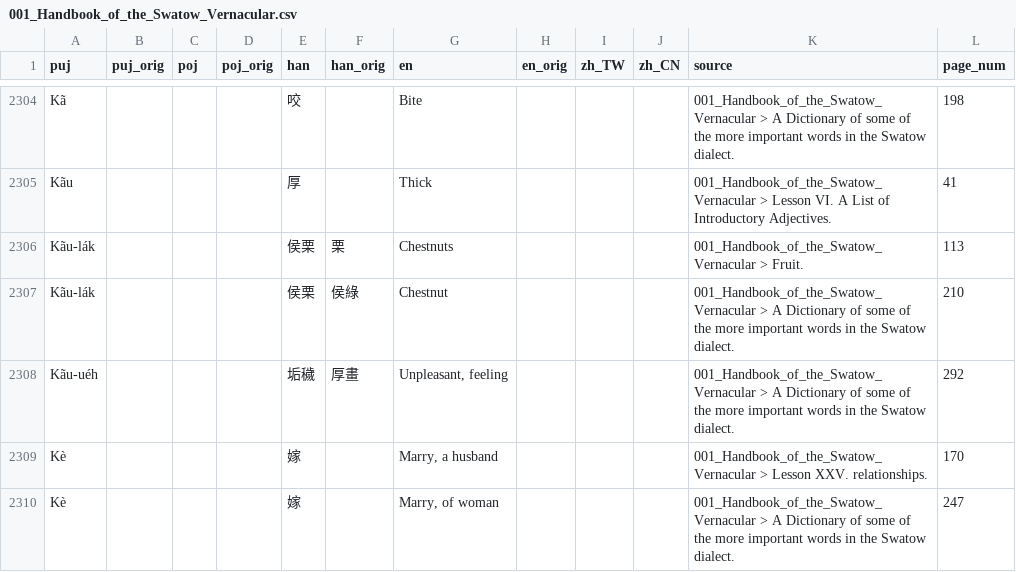
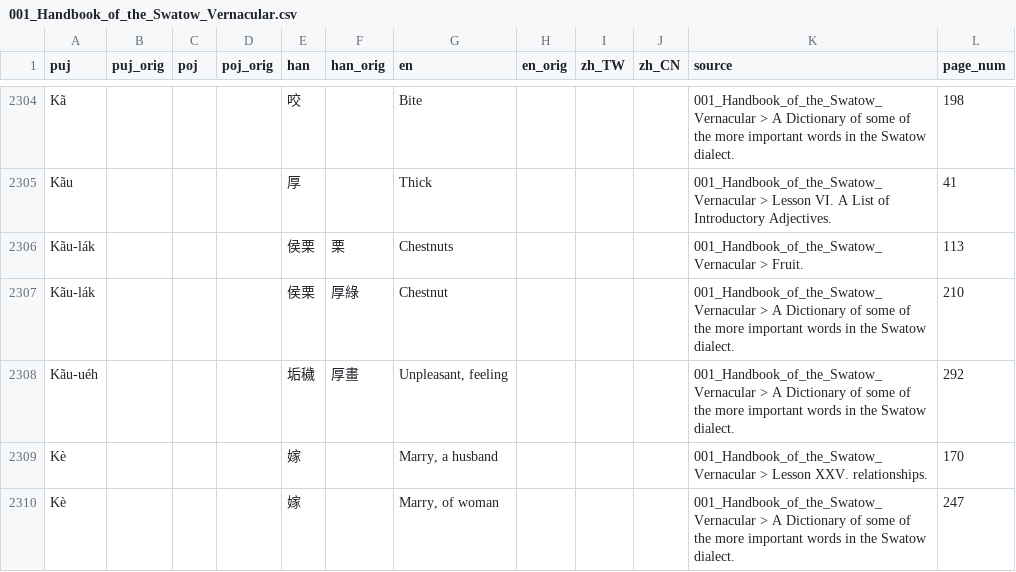
Before and after one commit to hokkien-writing/dataset, a CSV file: export/books/001_Handbook_of_the_Swatow_Vernacular.csv, drawn as a sheet; only a part is shown, gaps mark what is left out.

Commit message:
book002: 俯首 刻苦 吉兆 沒藥 分枝分羏 天窗 等等

```diff
--- a/export/books/001_Handbook_of_the_Swatow_Vernacular.csv
+++ b/export/books/001_Handbook_of_the_Swatow_Vernacular.csv
@@ -2306,3 +2306,3 @@ Kãu,,,,厚,,Thick,,,,001_Handbook_of_the_Swatow_Vernacular > Lesson VI. A List
 Kãu-lák,,,,侯栗,栗,Chestnuts,,,,001_Handbook_of_the_Swatow_Vernacular > Fruit.,113
-Kãu-lák,,,,侯栗,侯綠,Chestnut,,,,001_Handbook_of_the_Swatow_Vernacular > A Dictionary of some of the more important words in the Swatow dialect.,210
+Kãu-lák,,,,侯栗,厚綠,Chestnut,,,,001_Handbook_of_the_Swatow_Vernacular > A Dictionary of some of the more important words in the Swatow dialect.,210
 Kãu-uéh,,,,垢穢,厚畫,"Unpleasant, feeling",,,,001_Handbook_of_the_Swatow_Vernacular > A Dictionary of some of the more important words in the Swatow dialect.,292
```
Also changed, not shown: 55 other files.
